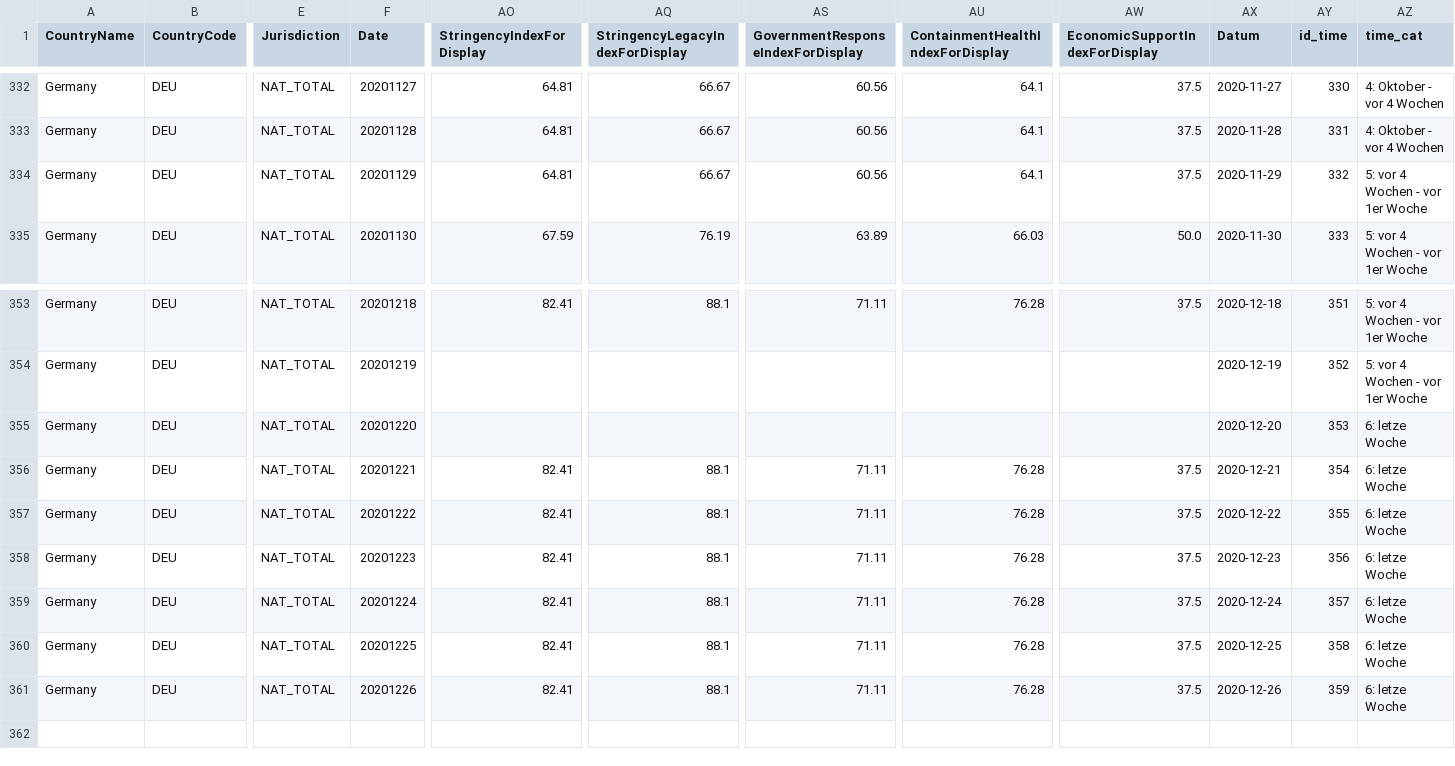
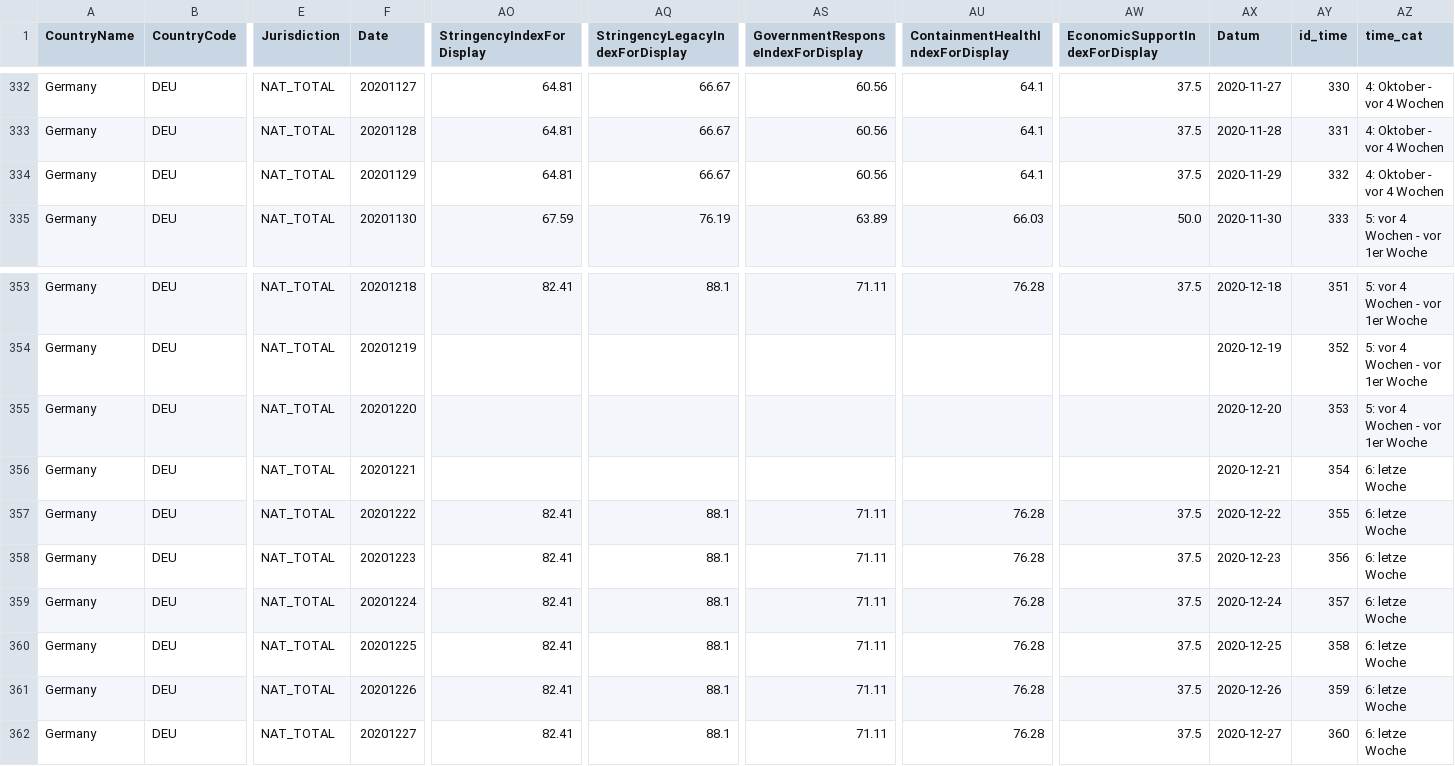
Before and after one commit to v4lue4dded/covid-19_germany, a TSV file: data_stringency.tsv, drawn as a sheet; only a part is shown, gaps mark what is left out; rows hold the shown columns only; the diff names each change by its address in the sheet, - before the commit and + after, or states it on an @@ line.

Commit message:
date update: 2020-12-28 04:00:46

```diff
--- a/data_stringency.tsv
+++ b/data_stringency.tsv
-AZ334 (time_cat): 5: vor 4 Wochen - vor 1er Woche
+AZ334 (time_cat): 4: Oktober - vor 4 Wochen
-AZ355 (time_cat): 6: letze Woche
+AZ355 (time_cat): 5: vor 4 Wochen - vor 1er Woche
-AO356 (StringencyIndexForDisplay): 82.41
+AO356 (StringencyIndexForDisplay): (empty)
-AQ356 (StringencyLegacyIndexForDisplay): 88.1
+AQ356 (StringencyLegacyIndexForDisplay): (empty)
-AS356: 71.11
+AS356: (empty)
-AU356 (ContainmentHealthIndexForDisplay): 76.28
+AU356 (ContainmentHealthIndexForDisplay): (empty)
-AW356 (EconomicSupportIndexForDisplay): 37.5
+AW356 (EconomicSupportIndexForDisplay): (empty)
+row 362: Germany | DEU | NAT_TOTAL | 20201227 | 82.41 | 88.1 | 71.11 | 76.28 | 37.5 | 2020-12-27 | 360 | 6: letze Woche
```
Also changed, not shown: data_mobility.tsv, data_time.tsv, 3 other files.
